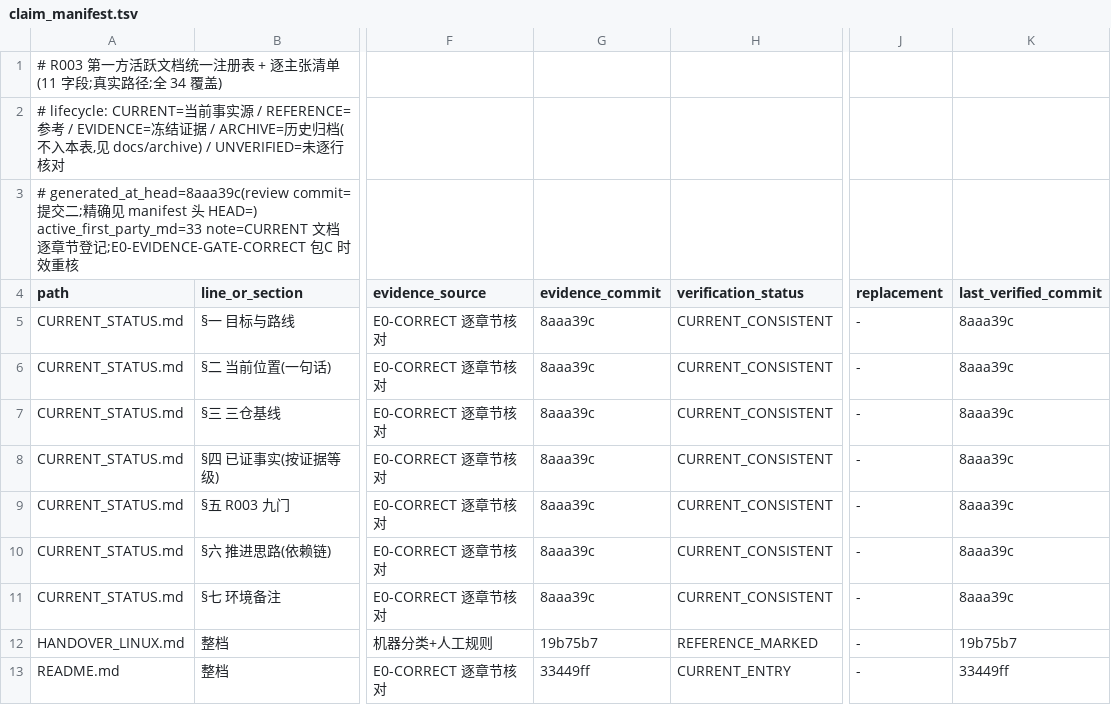
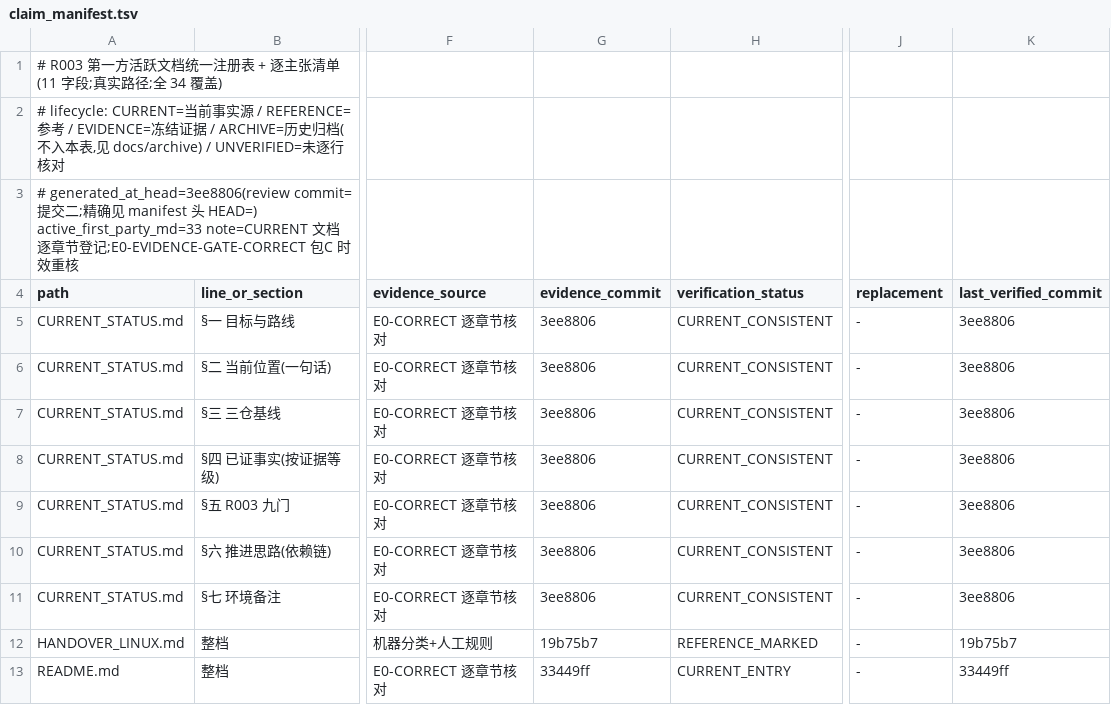
Before and after one commit to ai4sci-z/GBPlanner-WorldModel-Integration, a TSV file: governance/claim_manifest.tsv, drawn as a sheet; only a part is shown, gaps mark what is left out; the diff covers the shown part only; the diff names each change by its address in the sheet, - before the commit and + after, or states it on an @@ line.

```diff
--- a/governance/claim_manifest.tsv
+++ b/governance/claim_manifest.tsv
-A3 (path): # generated_at_head=8aaa39c(review commit=提…
+A3 (path): # generated_at_head=3ee8806(review commit=提…
-G5:G11 (evidence_commit): 8aaa39c
+G5:G11 (evidence_commit): 3ee8806
-K5:K11 (last_verified_commit): 8aaa39c
+K5:K11 (last_verified_commit): 3ee8806
```
Also changed, not shown: 20 edited cells elsewhere in this file.
